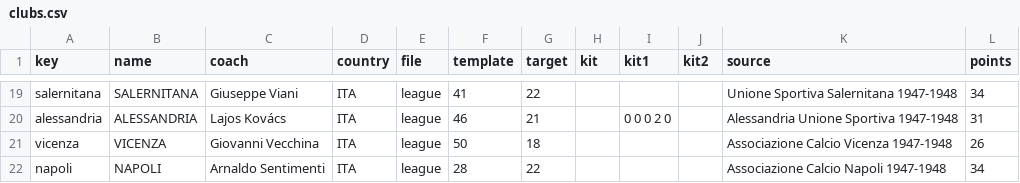
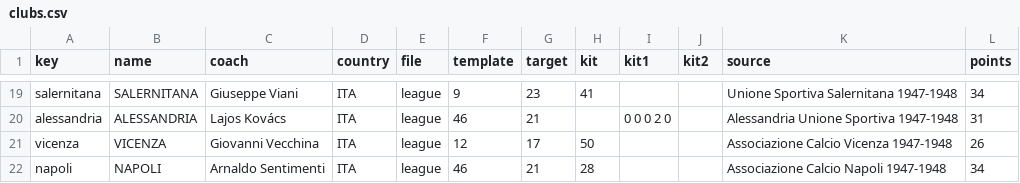
Before and after one commit to aminta/swos-9697-mod, a CSV file: packs/italia-1947-48/clubs.csv, drawn as a sheet; only a part is shown, gaps mark what is left out; the diff covers the shown part only; the diff names each change by its address in the sheet, - before the commit and + after, or states it on an @@ line.

```diff
--- a/packs/italia-1947-48/clubs.csv
+++ b/packs/italia-1947-48/clubs.csv
-F19 (template): 41
+F19 (template): 9
-G19 (target): 22
+G19 (target): 23
-H19 (kit): (empty)
+H19 (kit): 41
-F21 (template): 50
+F21 (template): 12
-G21 (target): 18
+G21 (target): 17
-H21 (kit): (empty)
+H21 (kit): 50
-F22 (template): 28
+F22 (template): 46
-G22 (target): 22
+G22 (target): 21
-H22 (kit): (empty)
+H22 (kit): 28
```
Also changed, not shown: 32 edited cells elsewhere in this file, 2 other files.
